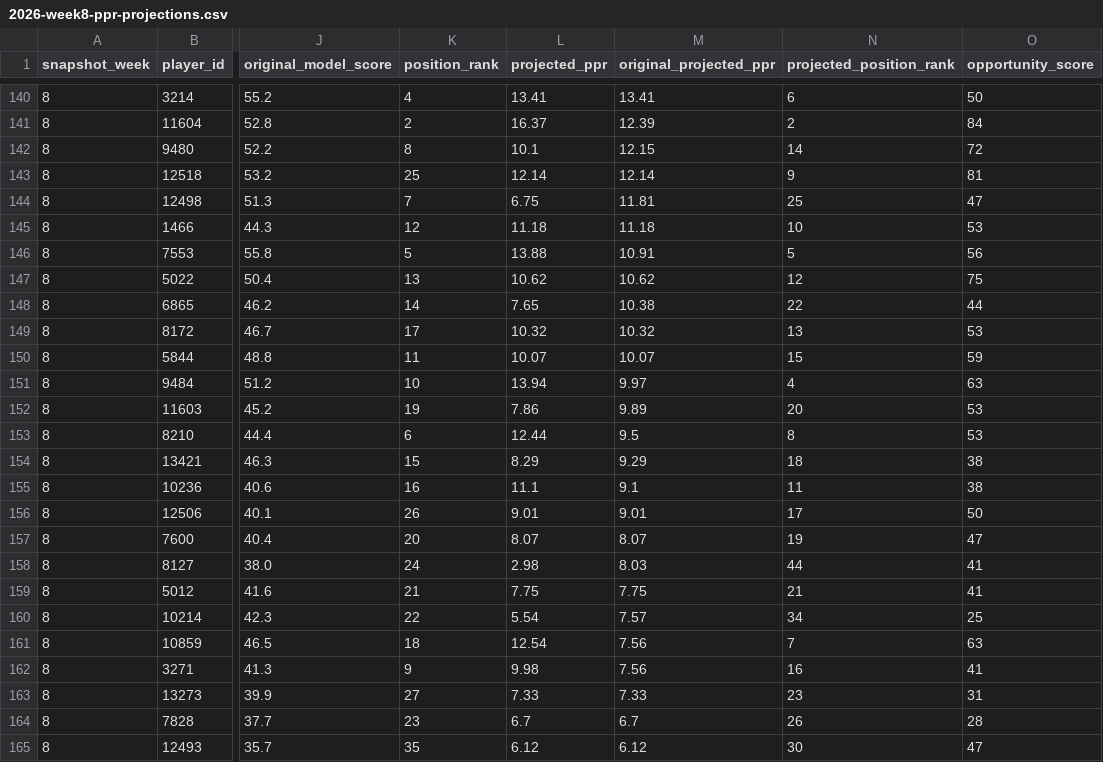
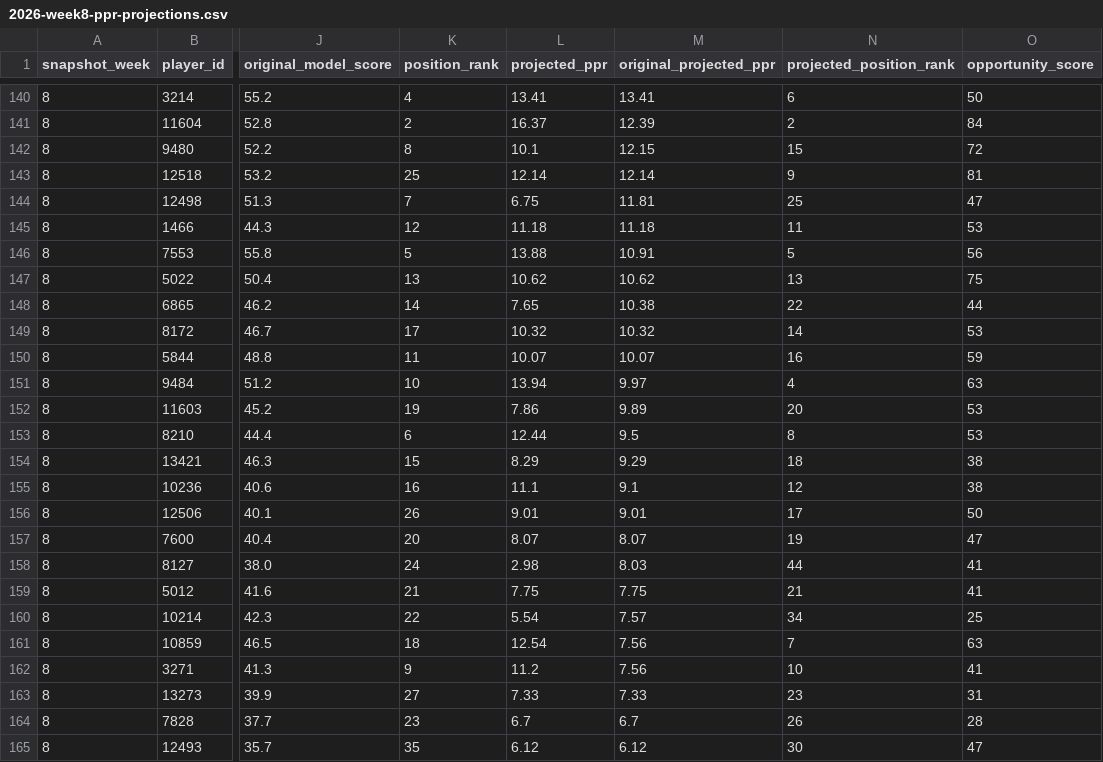
Before and after one commit to egarza2424/Data-Daddy, a CSV file: projection-model/2026-week8-ppr-projections.csv, drawn as a sheet; only a part is shown, gaps mark what is left out; the diff names each change by its address in the sheet, - before the commit and + after, or states it on an @@ line.

Commit message:
Publish Tyler Higbee 11.20 Week 8 PPR and refresh TE projected ranks

```diff
--- a/projection-model/2026-week8-ppr-projections.csv
+++ b/projection-model/2026-week8-ppr-projections.csv
-N142 (projected_position_rank): 14
+N142 (projected_position_rank): 15
-N145 (projected_position_rank): 10
+N145 (projected_position_rank): 11
-N147 (projected_position_rank): 12
+N147 (projected_position_rank): 13
-N149 (projected_position_rank): 13
+N149 (projected_position_rank): 14
-N150 (projected_position_rank): 15
+N150 (projected_position_rank): 16
-N155 (projected_position_rank): 11
+N155 (projected_position_rank): 12
-L162 (projected_ppr): 9.98
+L162 (projected_ppr): 11.2
-N162 (projected_position_rank): 16
+N162 (projected_position_rank): 10
```
